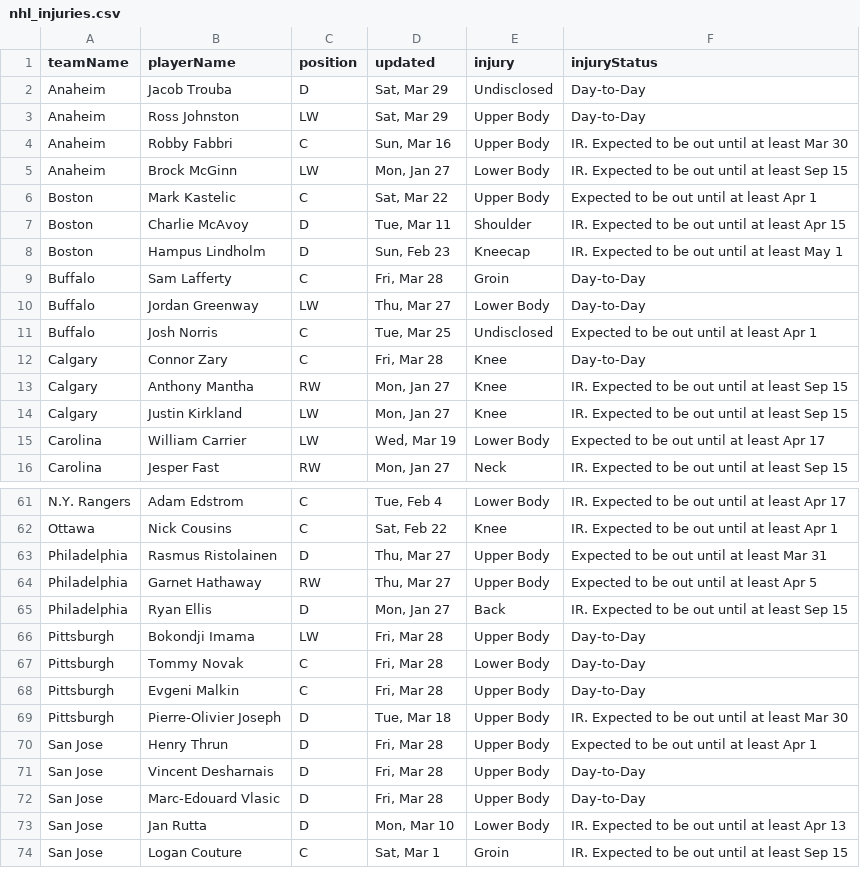
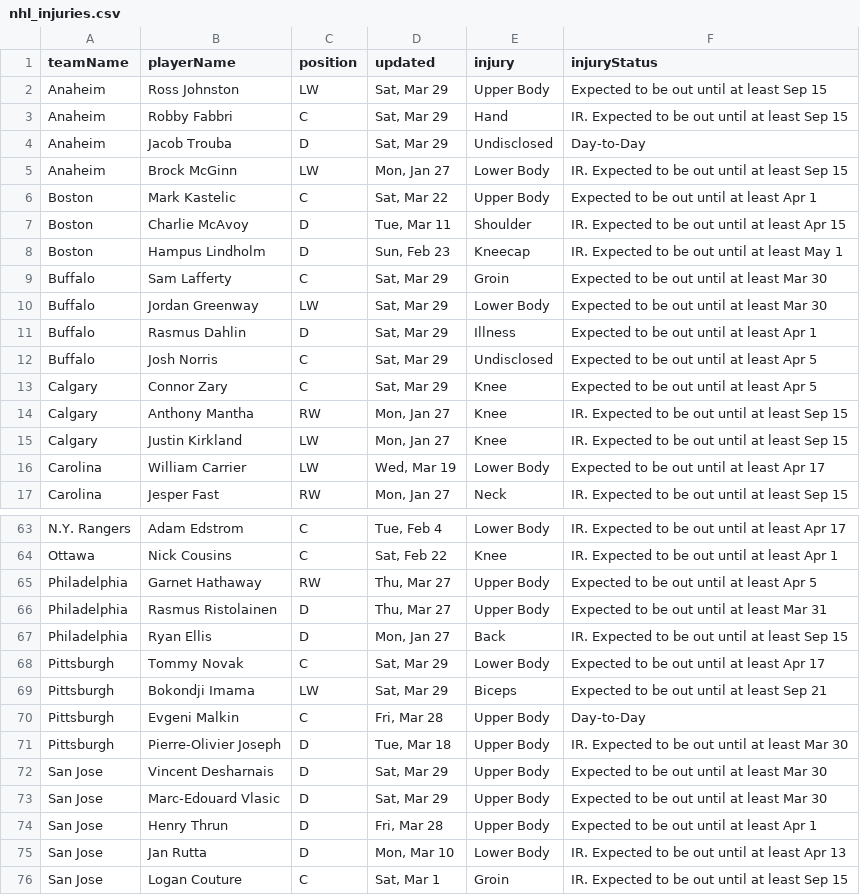
Before and after one commit to quintonfesq04/RealSports, a CSV file: nhl_injuries.csv, drawn as a sheet; only a part is shown, gaps mark what is left out; the diff covers the shown part only.

```diff
--- a/nhl_injuries.csv
+++ b/nhl_injuries.csv
@@ -1,5 +1,5 @@
 teamName,playerName,position,updated,injury,injuryStatus
+Anaheim,Ross Johnston,LW,"Sat, Mar 29",Upper Body,Expected to be out until at least Sep 15
+Anaheim,Robby Fabbri,C,"Sat, Mar 29",Hand,IR. Expected to be out until at least Sep 15
 Anaheim,Jacob Trouba,D,"Sat, Mar 29",Undisclosed,Day-to-Day
-Anaheim,Ross Johnston,LW,"Sat, Mar 29",Upper Body,Day-to-Day
-Anaheim,Robby Fabbri,C,"Sun, Mar 16",Upper Body,IR. Expected to be out until at least Mar 30
 Anaheim,Brock McGinn,LW,"Mon, Jan 27",Lower Body,IR. Expected to be out until at least Sep 15
@@ -8,6 +8,7 @@ Boston,Charlie McAvoy,D,"Tue, Mar 11",Shoulder,IR. Expected to be out until at l
 Boston,Hampus Lindholm,D,"Sun, Feb 23",Kneecap,IR. Expected to be out until at least May 1
-Buffalo,Sam Lafferty,C,"Fri, Mar 28",Groin,Day-to-Day
-Buffalo,Jordan Greenway,LW,"Thu, Mar 27",Lower Body,Day-to-Day
-Buffalo,Josh Norris,C,"Tue, Mar 25",Undisclosed,Expected to be out until at least Apr 1
-Calgary,Connor Zary,C,"Fri, Mar 28",Knee,Day-to-Day
+Buffalo,Sam Lafferty,C,"Sat, Mar 29",Groin,Expected to be out until at least Mar 30
+Buffalo,Jordan Greenway,LW,"Sat, Mar 29",Lower Body,Expected to be out until at least Mar 30
+Buffalo,Rasmus Dahlin,D,"Sat, Mar 29",Illness,Expected to be out until at least Apr 1
+Buffalo,Josh Norris,C,"Sat, Mar 29",Undisclosed,Expected to be out until at least Apr 5
+Calgary,Connor Zary,C,"Sat, Mar 29",Knee,Expected to be out until at least Apr 5
 Calgary,Anthony Mantha,RW,"Mon, Jan 27",Knee,IR. Expected to be out until at least Sep 15
@@ -62,12 +64,12 @@ N.Y. Rangers,Adam Edstrom,C,"Tue, Feb 4",Lower Body,IR. Expected to be out until
 Ottawa,Nick Cousins,C,"Sat, Feb 22",Knee,IR. Expected to be out until at least Apr 1
+Philadelphia,Garnet Hathaway,RW,"Thu, Mar 27",Upper Body,Expected to be out until at least Apr 5
 Philadelphia,Rasmus Ristolainen,D,"Thu, Mar 27",Upper Body,Expected to be out until at least Mar 31
-Philadelphia,Garnet Hathaway,RW,"Thu, Mar 27",Upper Body,Expected to be out until at least Apr 5
 Philadelphia,Ryan Ellis,D,"Mon, Jan 27",Back,IR. Expected to be out until at least Sep 15
-Pittsburgh,Bokondji Imama,LW,"Fri, Mar 28",Upper Body,Day-to-Day
-Pittsburgh,Tommy Novak,C,"Fri, Mar 28",Lower Body,Day-to-Day
+Pittsburgh,Tommy Novak,C,"Sat, Mar 29",Lower Body,Expected to be out until at least Apr 17
+Pittsburgh,Bokondji Imama,LW,"Sat, Mar 29",Biceps,Expected to be out until at least Sep 21
 Pittsburgh,Evgeni Malkin,C,"Fri, Mar 28",Upper Body,Day-to-Day
 Pittsburgh,Pierre-Olivier Joseph,D,"Tue, Mar 18",Upper Body,IR. Expected to be out until at least Mar 30
+San Jose,Vincent Desharnais,D,"Sat, Mar 29",Upper Body,Expected to be out until at least Mar 30
+San Jose,Marc-Edouard Vlasic,D,"Sat, Mar 29",Upper Body,Expected to be out until at least Mar 30
 San Jose,Henry Thrun,D,"Fri, Mar 28",Upper Body,Expected to be out until at least Apr 1
-San Jose,Vincent Desharnais,D,"Fri, Mar 28",Upper Body,Day-to-Day
-San Jose,Marc-Edouard Vlasic,D,"Fri, Mar 28",Upper Body,Day-to-Day
 San Jose,Jan Rutta,D,"Mon, Mar 10",Lower Body,IR. Expected to be out until at least Apr 13
```
Also changed, not shown: 3 added rows, 2 removed rows, 2 moved rows and 17 edited cells elsewhere in this file, mlb_2025_stats.csv, mlb_injuries.csv, 5 other files.
